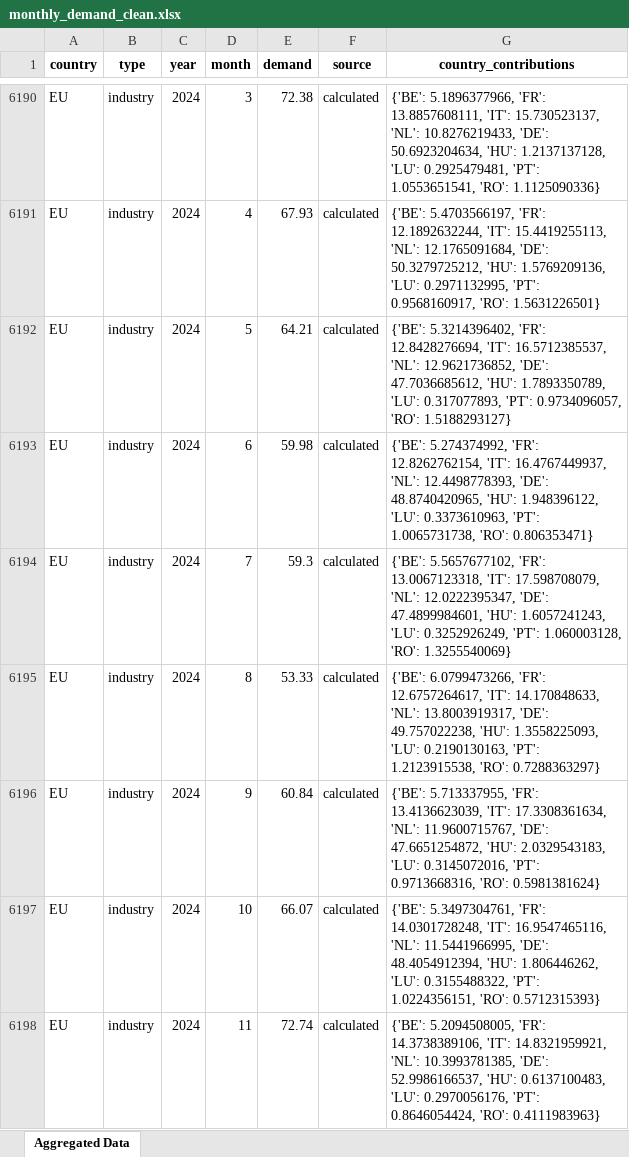
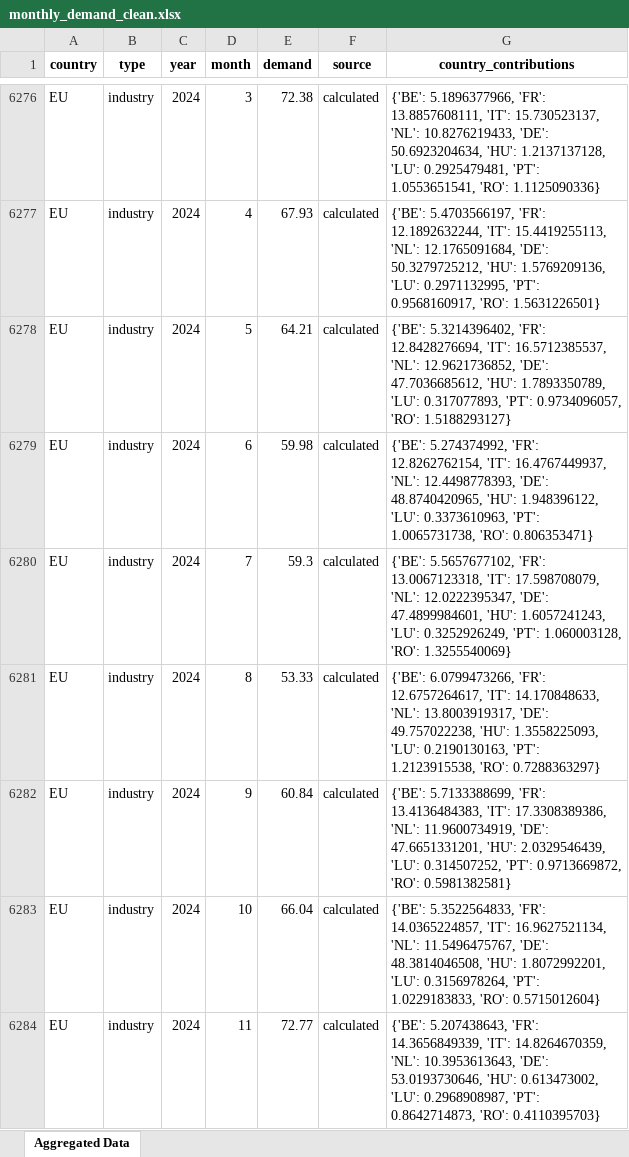
Before and after one commit to benmcwilliams/gas-demand, an Excel workbook: src/data/analyzed/monthly_demand_clean.xlsx, sheet Aggregated Data, drawn as a sheet; only a part is shown, gaps mark what is left out; values as stored, in another font and other column widths than the file's, no borders; addresses are those after the commit; the diff covers the shown part only; the diff names each change by its address in the sheet, - before the commit and + after, or states it on an @@ line.

Commit message:
ran code to add data for Jan25

```diff
--- a/src/data/analyzed/monthly_demand_clean.xlsx (sheet Aggregated Data)
+++ b/src/data/analyzed/monthly_demand_clean.xlsx (sheet Aggregated Data)
-G6282 (country_contributions): {'BE': 5.713337955, 'FR': 13.4136623039, 'IT': 17.3308361634, 'NL': 11.9600715767, 'DE': 47.6651254872, 'HU': 2.0329543183, 'LU': 0.3145072016, 'PT': 0.9713668316, 'RO': 0.5981381624}
+G6282 (country_contributions): {'BE': 5.7133388699, 'FR': 13.4136484383, 'IT': 17.3308389386, 'NL': 11.9600734919, 'DE': 47.6651331201, 'HU': 2.0329546439, 'LU': 0.314507252, 'PT': 0.9713669872, 'RO': 0.5981382581}
-E6283 (demand): 66.07
+E6283 (demand): 66.04
-G6283 (country_contributions): {'BE': 5.3497304761, 'FR': 14.0301728248, 'IT': 16.9547465116, 'NL': 11.5441966995, 'DE': 48.4054912394, 'HU': 1.806446262, 'LU': 0.3155488322, 'PT': 1.0224356151, 'RO': 0.5712315393}
+G6283 (country_contributions): {'BE': 5.3522564833, 'FR': 14.0365224857, 'IT': 16.9627521134, 'NL': 11.5496475767, 'DE': 48.3814046508, 'HU': 1.8072992201, 'LU': 0.3156978264, 'PT': 1.0229183833, 'RO': 0.5715012604}
-E6284 (demand): 72.74
+E6284 (demand): 72.77
-G6284 (country_contributions): {'BE': 5.2094508005, 'FR': 14.3738389106, 'IT': 14.8321959921, 'NL': 10.3993781385, 'DE': 52.9986166537, 'HU': 0.6137100483, 'LU': 0.2970056176, 'PT': 0.8646054424, 'RO': 0.4111983963}
+G6284 (country_contributions): {'BE': 5.207438643, 'FR': 14.3656849339, 'IT': 14.8264670359, 'NL': 10.3953613643, 'DE': 53.0193730646, 'HU': 0.613473002, 'LU': 0.2968908987, 'PT': 0.8642714873, 'RO': 0.4110395703}
```
Also changed, not shown: 90 added rows and 49 edited cells elsewhere in this sheet, 35 other files.
